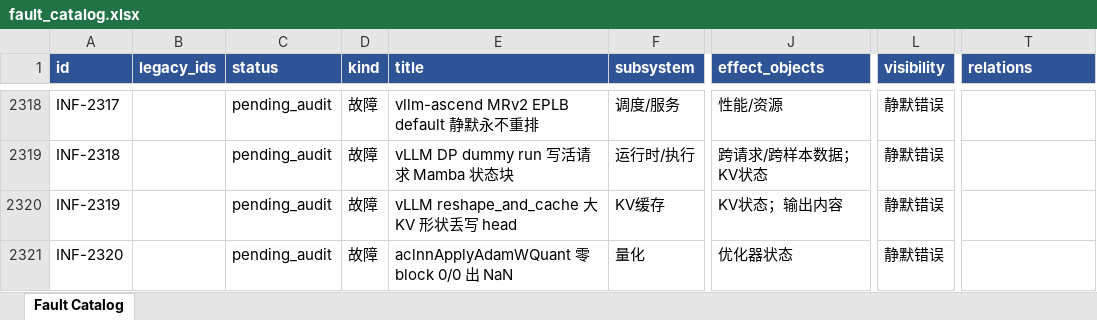
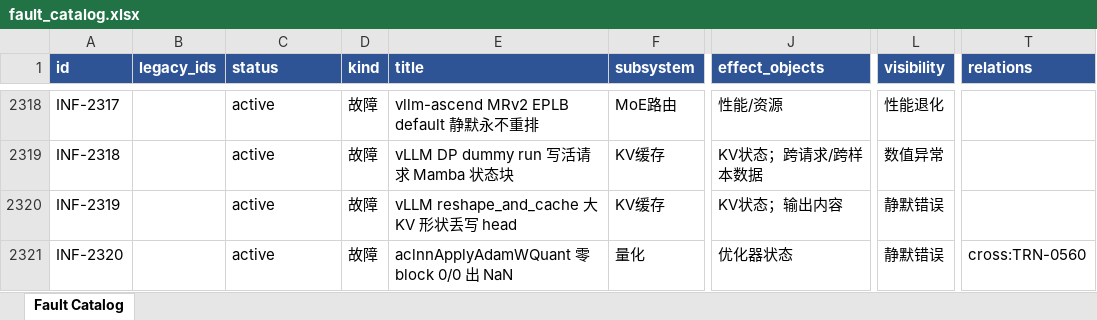
Before and after one commit to RinshannKaihou/inference_error_review, an Excel workbook: views/fault_catalog.xlsx, sheet Fault Catalog, drawn as a sheet; only a part is shown, gaps mark what is left out; values as stored, in another font and other column widths than the file's, no borders; the diff covers the shown part only; the diff names each change by its address in the sheet, - before the commit and + after, or states it on an @@ line.

Commit message:
daily audit 2026-10-31: inference

```diff
--- a/views/fault_catalog.xlsx (sheet Fault Catalog)
+++ b/views/fault_catalog.xlsx (sheet Fault Catalog)
-C2318:C2321 (status): pending_audit
+C2318:C2321 (status): active
-F2318 (subsystem): 调度/服务
+F2318 (subsystem): MoE路由
-L2318 (visibility): 静默错误
+L2318 (visibility): 性能退化
-F2319 (subsystem): 运行时/执行
+F2319 (subsystem): KV缓存
-J2319 (effect_objects): 跨请求/跨样本数据；KV状态
+J2319 (effect_objects): KV状态；跨请求/跨样本数据
-L2319 (visibility): 静默错误
+L2319 (visibility): 数值异常
-T2321 (relations): (empty)
+T2321 (relations): cross:TRN-0560
```
Also changed, not shown: 50 edited cells elsewhere in this sheet, 36 other files.
